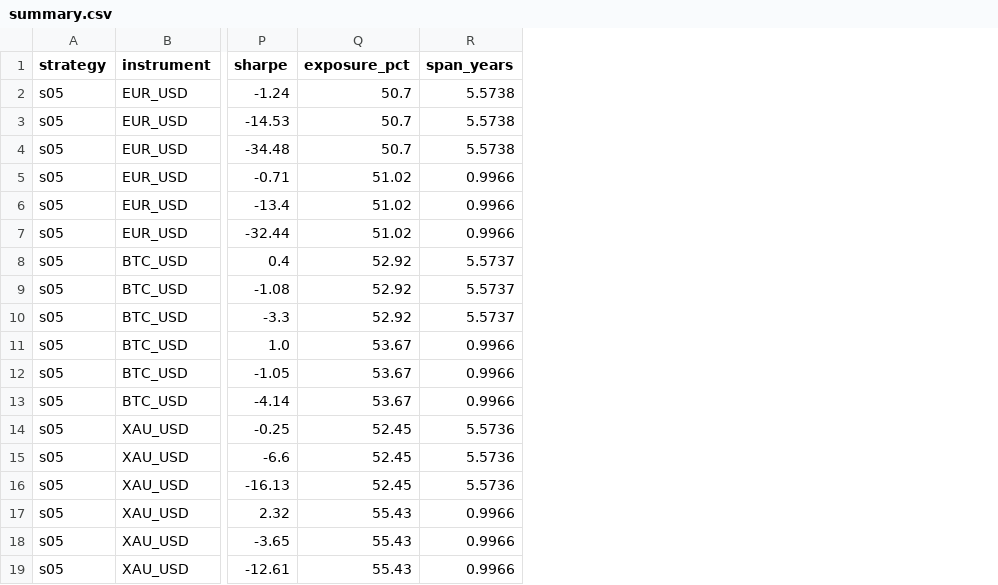
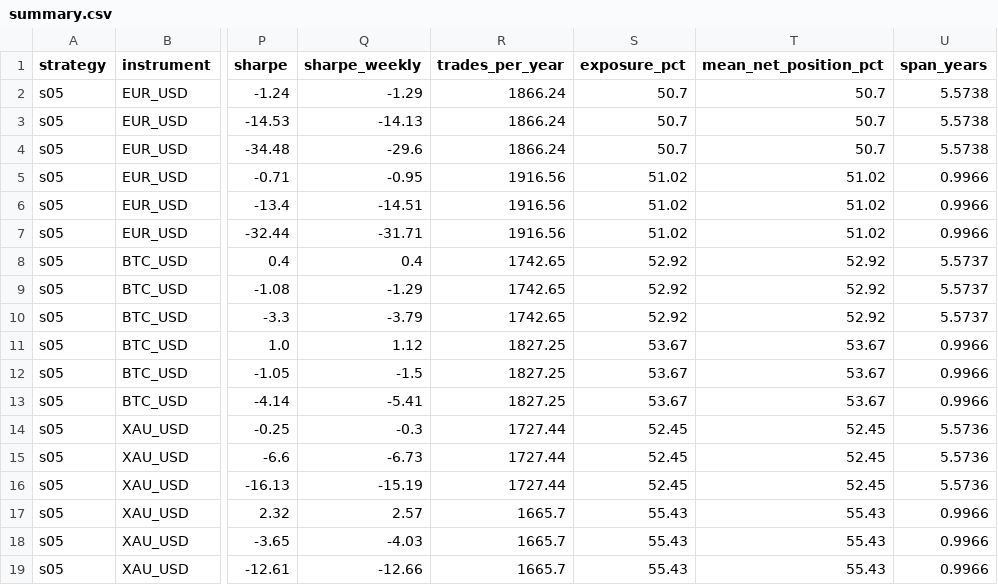
Before and after one commit to ttrrei/moneta, a CSV file: strategy/results/S05/summary.csv, drawn as a sheet; only a part is shown, gaps mark what is left out; the diff names each change by its address in the sheet, - before the commit and + after, or states it on an @@ line.

```diff
--- a/strategy/results/S05/summary.csv
+++ b/strategy/results/S05/summary.csv
+column Q (sharpe_weekly), rows 2-19: -1.29 | -14.13 | -29.6 | -0.95 | -14.51 | -31.71 | 0.4 | -1.29 | -3.79 | 1.12 | -1.5 | -5.41 | -0.3 | -6.73 | -15.19 | 2.57 | -4.03 | -12.66
+column R (trades_per_year), rows 2-19: 1866.24 | 1866.24 | 1866.24 | 1916.56 | 1916.56 | 1916.56 | 1742.65 | 1742.65 | 1742.65 | 1827.25 | 1827.25 | 1827.25 | 1727.44 | 1727.44 | 1727.44 | 1665.7 | 1665.7 | 1665.7
+column T (mean_net_position_pct), rows 2-19: 50.7 | 50.7 | 50.7 | 51.02 | 51.02 | 51.02 | 52.92 | 52.92 | 52.92 | 53.67 | 53.67 | 53.67 | 52.45 | 52.45 | 52.45 | 55.43 | 55.43 | 55.43
```
Also changed, not shown: strategy/results/S01/summary.csv, strategy/results/S02/summary.csv, 18 other files.
